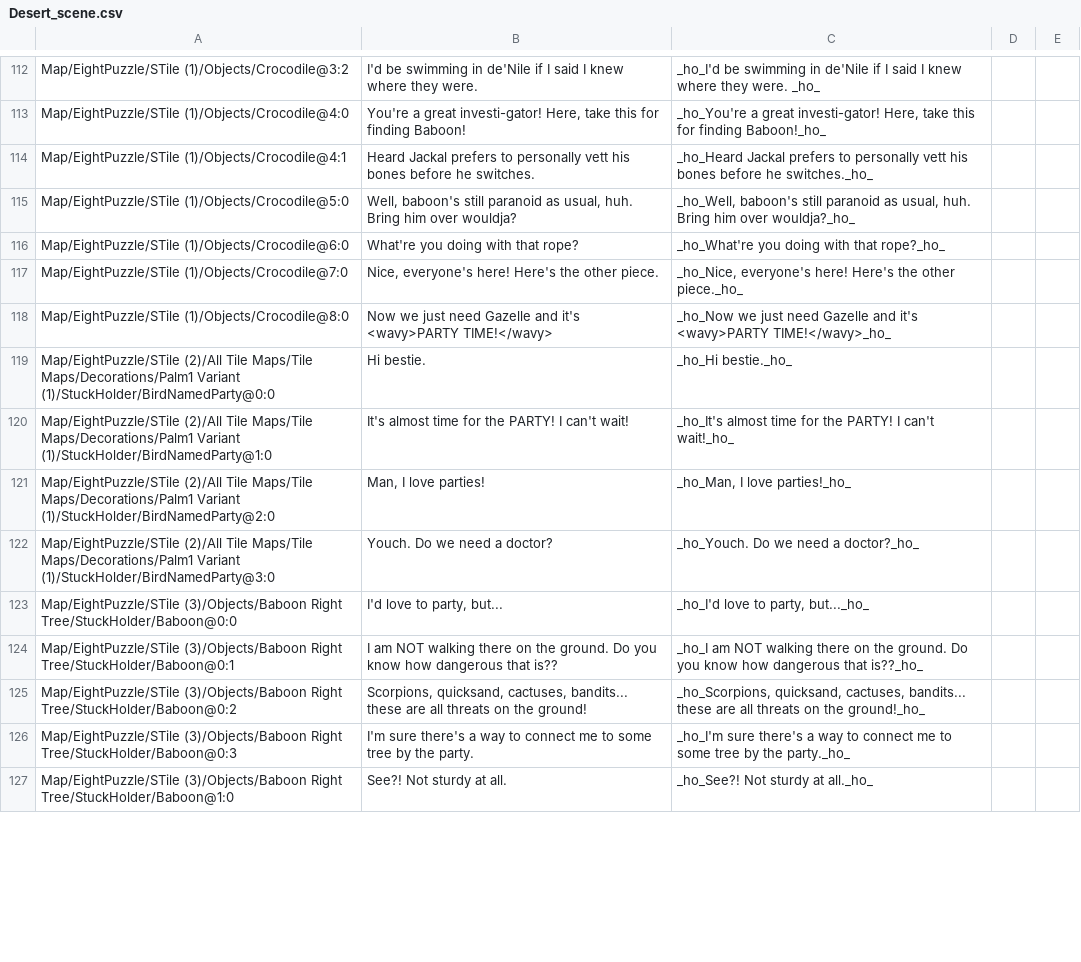
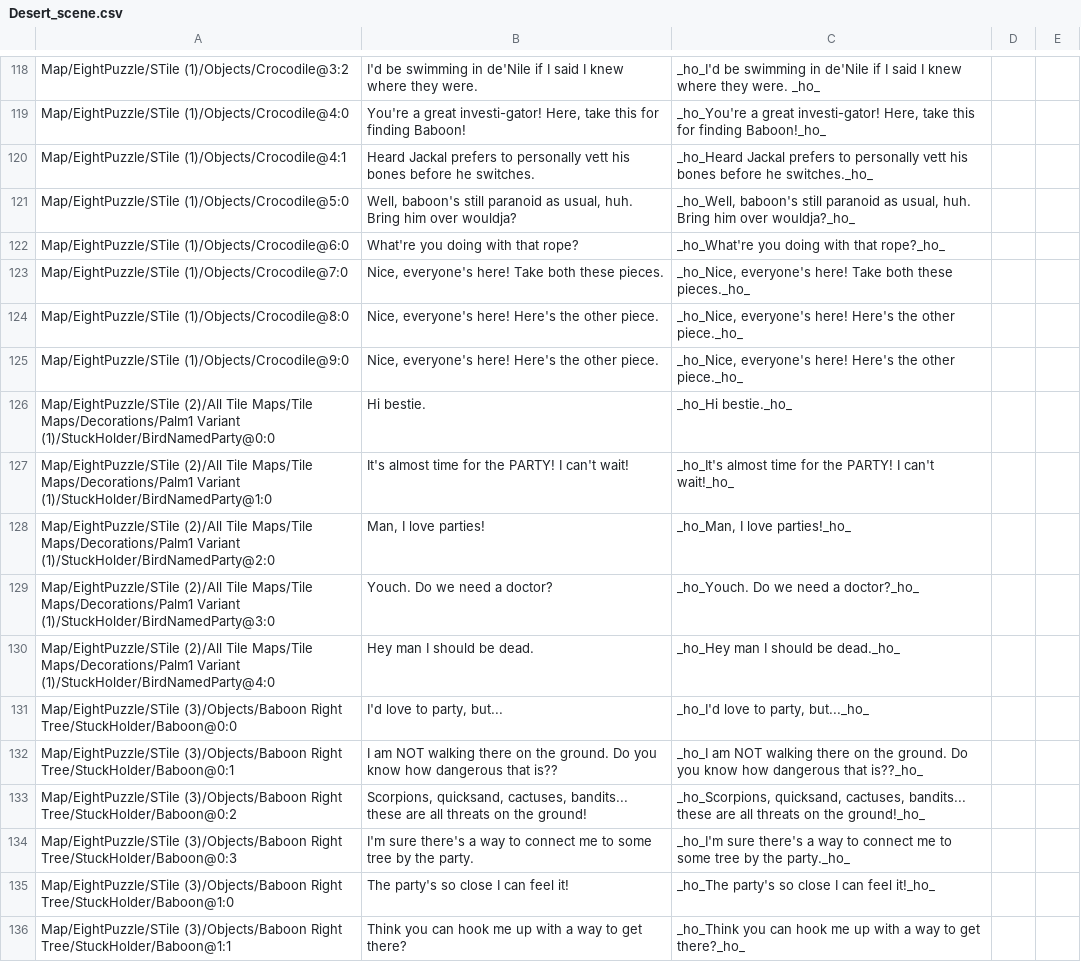
Before and after one commit to randomerz/Slider, a CSV file: Slider/Assets/StreamingAssets/Localizations/Piratese/Desert_scene.csv, drawn as a sheet; only a part is shown, gaps mark what is left out; addresses are those after the commit; the diff covers the shown part only; the diff names each change by its address in the sheet, - before the commit and + after, or states it on an @@ line.

```diff
--- a/Slider/Assets/StreamingAssets/Localizations/Piratese/Desert_scene.csv
+++ b/Slider/Assets/StreamingAssets/Localizations/Piratese/Desert_scene.csv
-B123: …everyone's here! Here's the other piece.
+B123: …everyone's here! Take both these pieces.
-C123: …everyone's here! Here's the other piece._ho_
+C123: …everyone's here! Take both these pieces._ho_
-B124: Now we just need Gazelle and it's <wavy>PARTY TIME!</wavy>
+B124: Nice, everyone's here! Here's the other piece.
-C124: _ho_Now we just need Gazelle and it's <wavy>PARTY TIME!</wavy>_ho_
+C124: _ho_Nice, everyone's here! Here's the other piece._ho_
+row 125: Map/EightPuzzle/STile (1)/Objects/Crocodile@9:0 | Nice, everyone's here! Here's the other piece. | _ho_Nice, everyone's here! Here's the other piece._ho_
+row 130: Map/EightPuzzle/STile (2)/All Tile Maps/Tile Maps/Decorations/Palm1 Variant (1)/StuckHolder/BirdNamedParty@4:0 | Hey man I should be dead. | _ho_Hey man I should be dead._ho_
-B135: See?! Not sturdy at all.
+B135: The party's so close I can feel it!
-C135: _ho_See?! Not sturdy at all._ho_
+C135: _ho_The party's so close I can feel it!_ho_
+row 136: Map/EightPuzzle/STile (3)/Objects/Baboon Right Tree/StuckHolder/Baboon@1:1 | Think you can hook me up with a way to get there? | _ho_Think you can hook me up with a way to get there?_ho_
```
Also changed, not shown: 33 added rows, 2 removed rows and 75 edited cells elsewhere in this file, Slider/Assets/StreamingAssets/Localizations/English/Jungle_scene.csv, Slider/Assets/StreamingAssets/Localizations/English/Mountain_scene.csv, 47 other files.
